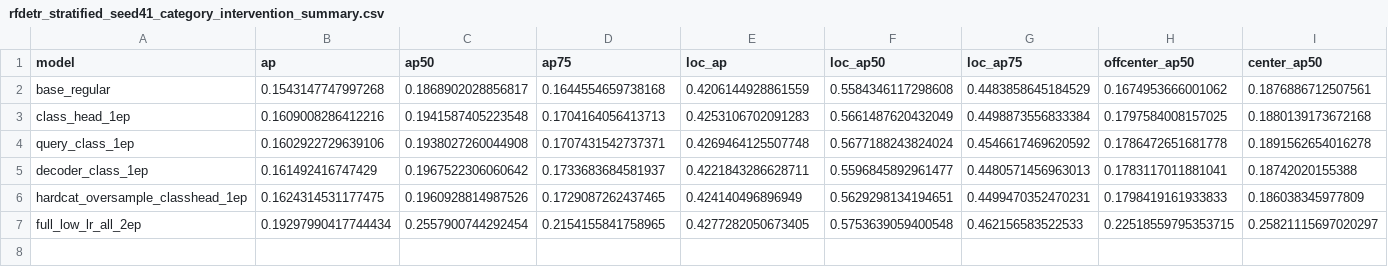
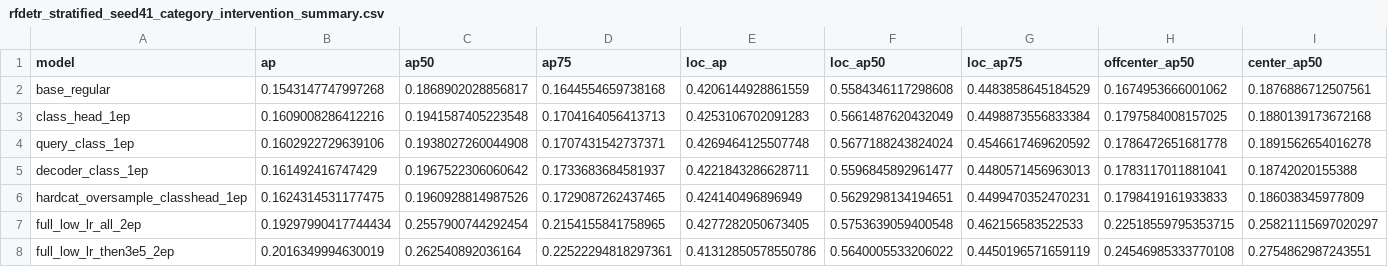
Before and after one commit to HUSRCF/2Dattention, a CSV file: results/rfdetr_stratified_seed41_category_intervention_summary.csv, drawn as a sheet; only a part is shown; rows hold the shown columns only; the diff names each change by its address in the sheet, - before the commit and + after, or states it on an @@ line.

Commit message:
Evaluate extended full RF-DETR continuation

```diff
--- a/results/rfdetr_stratified_seed41_category_intervention_summary.csv
+++ b/results/rfdetr_stratified_seed41_category_intervention_summary.csv
+row 8: full_low_lr_then3e5_2ep | 0.2016349994630019 | 0.262540892036164 | 0.22522294818297361 | 0.41312850578550786 | 0.5640005533206022 | 0.4450196571659119 | 0.24546985333770108 | 0.2754862987243551
```
Also changed, not shown: results/rfdetr_stratified_seed41_candidate_high_support_summary.csv, 14 other files.
